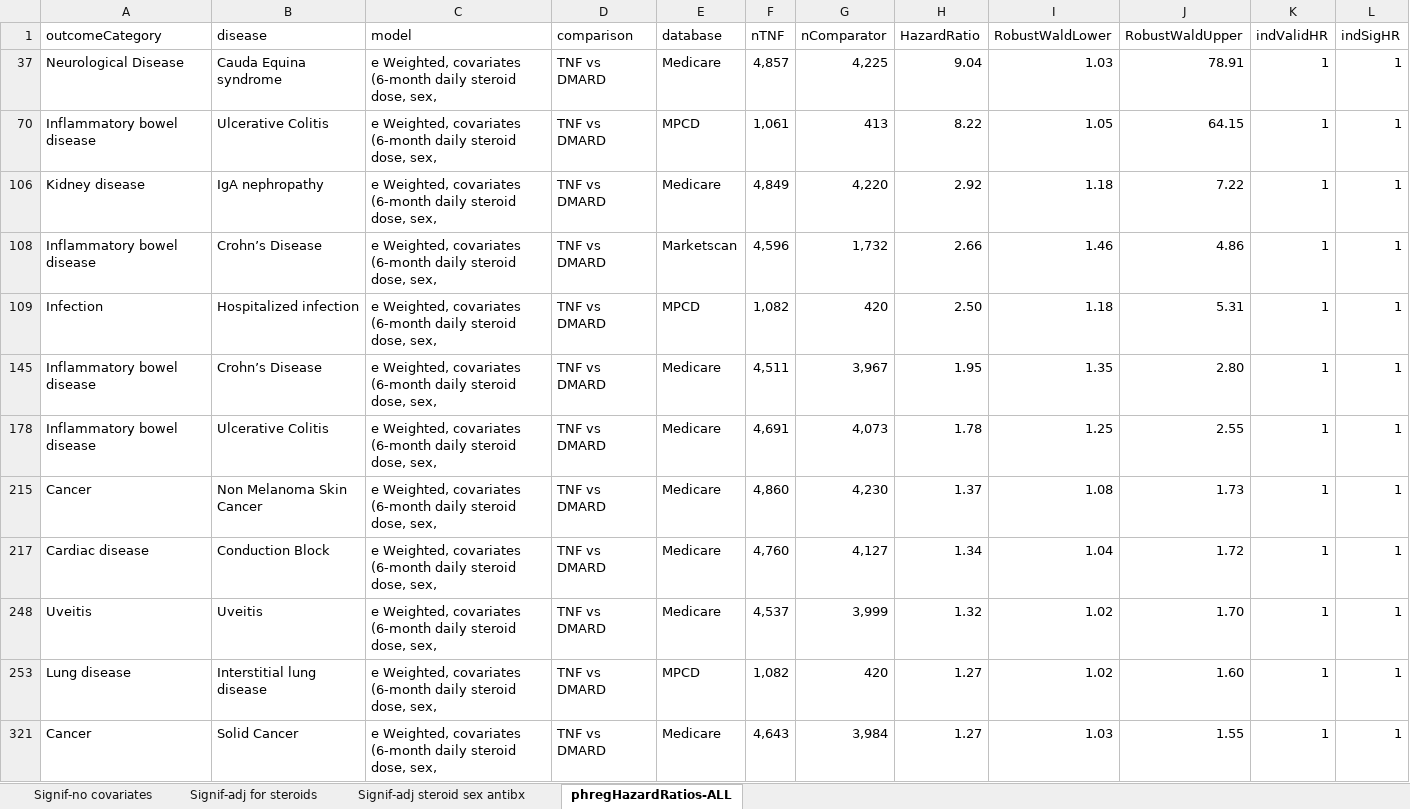
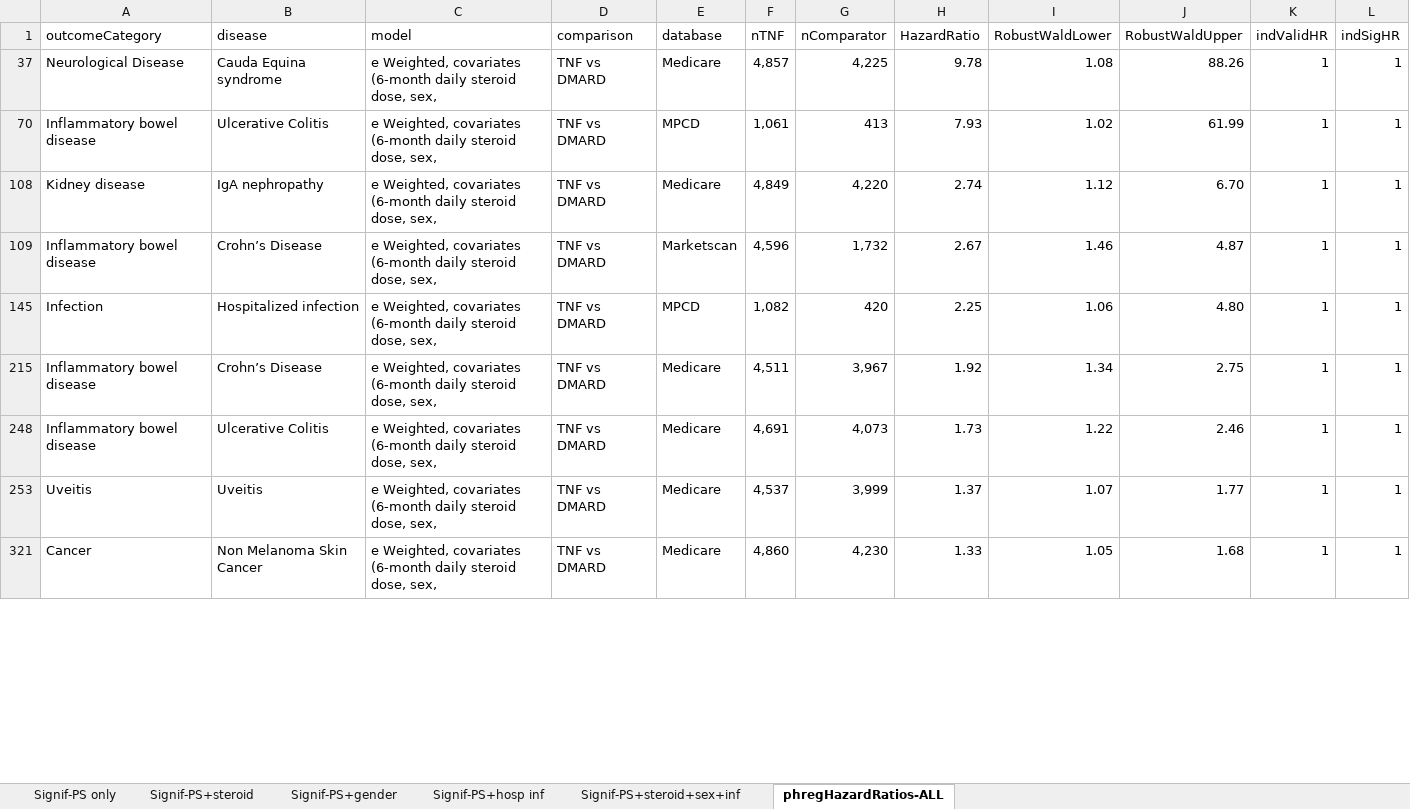
Before and after one commit to benjamin-chan/AS, an Excel workbook: data/processed/phregHazardRatios.xlsx, sheet phregHazardRatios-ALL, drawn as a sheet; only a part is shown; values as stored, in another font and other column widths than the file's, no borders; conditional formats and table styles not drawn; removed rows and columns are numbered as before the commit, all else as after; the diff covers the shown part only; the diff names each change by its address in the sheet, - before the commit and + after, or states it on an @@ line.

```diff
--- a/data/processed/phregHazardRatios.xlsx (sheet phregHazardRatios-ALL)
+++ b/data/processed/phregHazardRatios.xlsx (sheet phregHazardRatios-ALL)
-sheet tab: Signif-no covariates
+sheet tab: Signif-PS only
-sheet tab: Signif-adj for steroids
+sheet tab: Signif-PS+steroid
-sheet tab: Signif-adj steroid sex antibx
+sheet tab: Signif-PS+hosp inf
+sheet tab: Signif-PS+gender
+sheet tab: Signif-PS+steroid+sex+inf
-H37 (HazardRatio): 9.04
+H37 (HazardRatio): 9.78
-I37 (RobustWaldLower): 1.03
+I37 (RobustWaldLower): 1.08
-J37 (RobustWaldUpper): 78.91
+J37 (RobustWaldUpper): 88.26
-H70 (HazardRatio): 8.22
+H70 (HazardRatio): 7.93
-I70 (RobustWaldLower): 1.05
+I70 (RobustWaldLower): 1.02
-J70 (RobustWaldUpper): 64.15
+J70 (RobustWaldUpper): 61.99
-H108 (HazardRatio): 2.92
+H108 (HazardRatio): 2.74
-I108 (RobustWaldLower): 1.18
+I108 (RobustWaldLower): 1.12
-J108 (RobustWaldUpper): 7.22
+J108 (RobustWaldUpper): 6.70
-H109 (HazardRatio): 2.66
+H109 (HazardRatio): 2.67
-J109 (RobustWaldUpper): 4.86
+J109 (RobustWaldUpper): 4.87
-H145 (HazardRatio): 2.50
+H145 (HazardRatio): 2.25
-I145 (RobustWaldLower): 1.18
+I145 (RobustWaldLower): 1.06
-J145 (RobustWaldUpper): 5.31
+J145 (RobustWaldUpper): 4.80
-H215 (HazardRatio): 1.95
+H215 (HazardRatio): 1.92
-I215 (RobustWaldLower): 1.35
+I215 (RobustWaldLower): 1.34
-J215 (RobustWaldUpper): 2.80
+J215 (RobustWaldUpper): 2.75
-H248 (HazardRatio): 1.78
+H248 (HazardRatio): 1.73
-I248 (RobustWaldLower): 1.25
+I248 (RobustWaldLower): 1.22
-J248 (RobustWaldUpper): 2.55
+J248 (RobustWaldUpper): 2.46
-row 215: Cancer | Non Melanoma Skin Cancer | e Weighted, covariates (6-month daily steroid dose, sex, | TNF vs DMARD | Medicare | 4,860 | 4,230 | 1.37 | 1.08 | 1.73 | 1 | 1
-row 217: Cardiac disease | Conduction Block | e Weighted, covariates (6-month daily steroid dose, sex, | TNF vs DMARD | Medicare | 4,760 | 4,127 | 1.34 | 1.04 | 1.72 | 1 | 1
-H253 (HazardRatio): 1.32
+H253 (HazardRatio): 1.37
-I253 (RobustWaldLower): 1.02
+I253 (RobustWaldLower): 1.07
-J253 (RobustWaldUpper): 1.70
+J253 (RobustWaldUpper): 1.77
-row 253: Lung disease | Interstitial lung disease | e Weighted, covariates (6-month daily steroid dose, sex, | TNF vs DMARD | MPCD | 1,082 | 420 | 1.27 | 1.02 | 1.60 | 1 | 1
-B321 (disease): Solid Cancer
+B321 (disease): Non Melanoma Skin Cancer
-F321 (nTNF): 4,643
+F321 (nTNF): 4,860
-G321 (nComparator): 3,984
+G321 (nComparator): 4,230
-H321 (HazardRatio): 1.27
+H321 (HazardRatio): 1.33
-I321 (RobustWaldLower): 1.03
+I321 (RobustWaldLower): 1.05
-J321 (RobustWaldUpper): 1.55
+J321 (RobustWaldUpper): 1.68
```
Also changed, not shown: 1 removed row and 31 edited cells elsewhere in this sheet, sheet Signif-PS+hosp inf, hidden cells, 7 other files.
